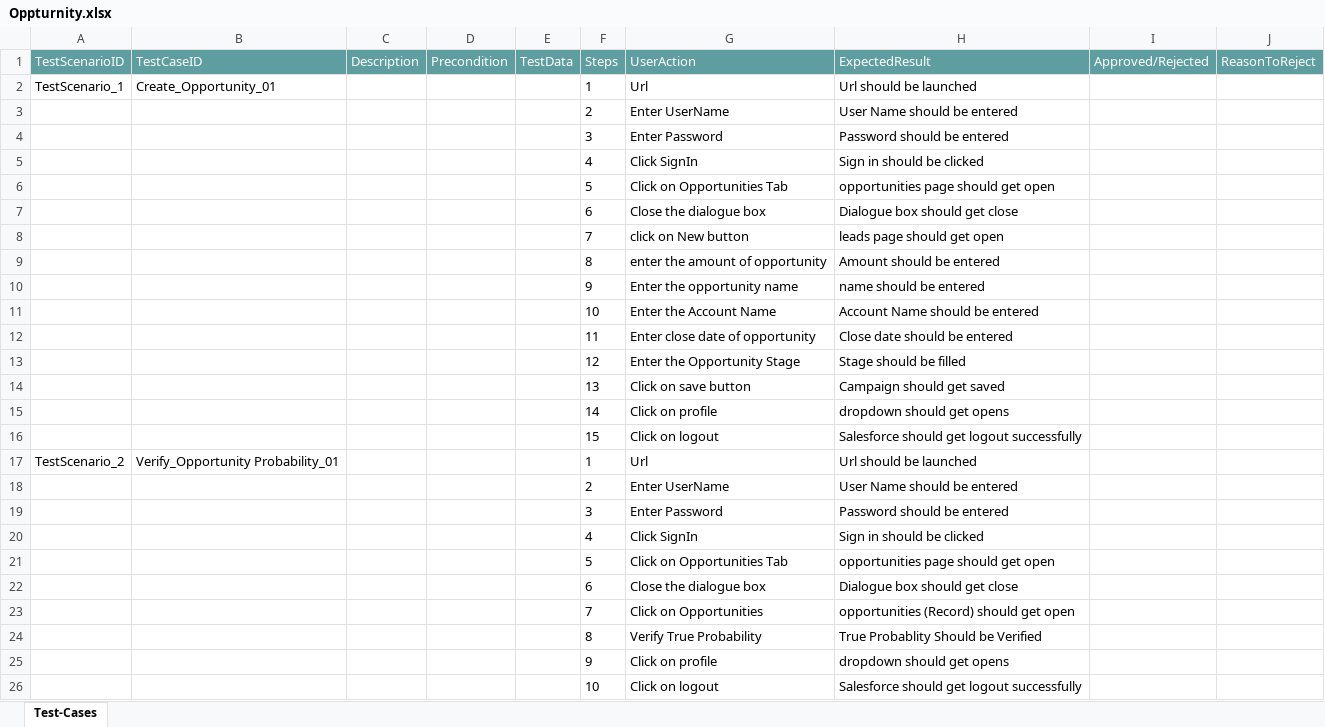
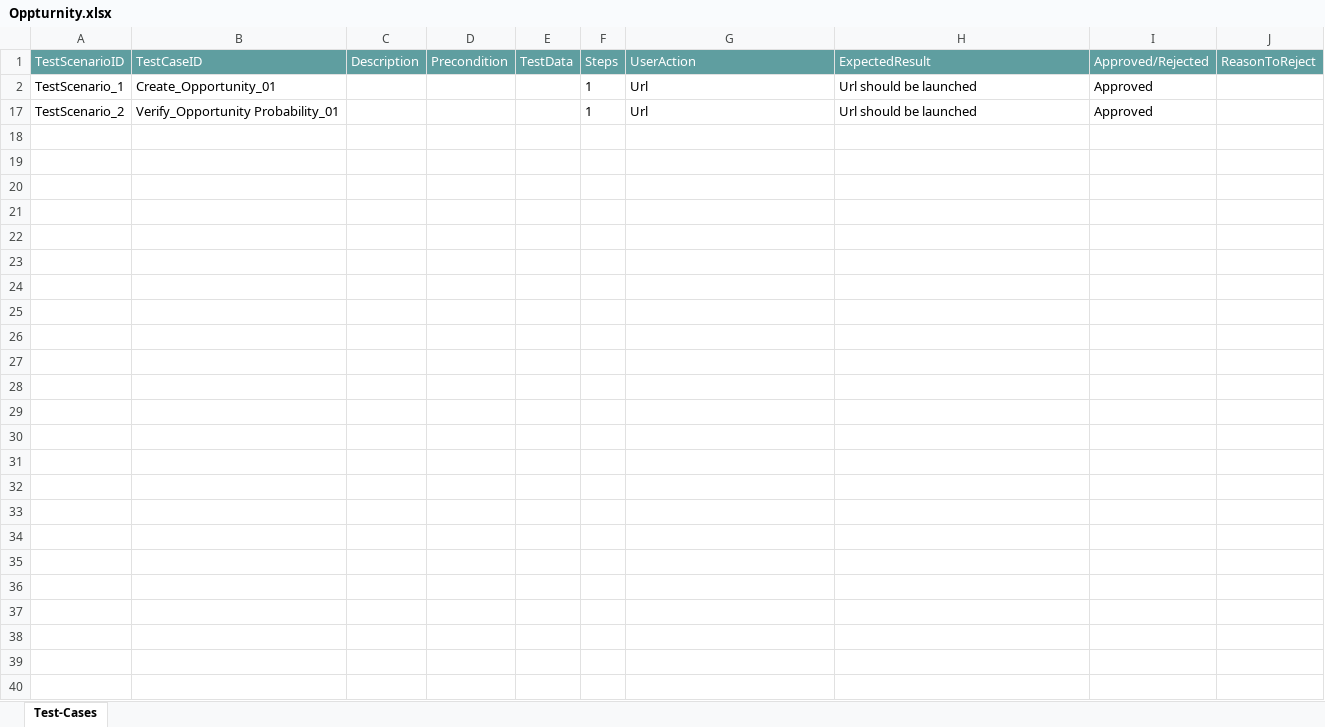
Before and after one commit to ShaikMohamedIrfan/Scenarios, an Excel workbook: Oppturnity.xlsx, sheet Test-Cases, drawn as a sheet; values as stored, in another font and other column widths than the file's, no borders; table styles not drawn; the diff names each change by its address in the sheet, - before the commit and + after, or states it on an @@ line.

Commit message:
Add files via upload

```diff
--- a/Oppturnity.xlsx (sheet Test-Cases)
+++ b/Oppturnity.xlsx (sheet Test-Cases)
-I2 (Approved/Rejected): (empty)
+I2 (Approved/Rejected): Approved
@@ row 3 hidden:  |  |  |  |  | 2 | Enter UserName | User Name should be entered @@
@@ row 4 hidden:  |  |  |  |  | 3 | Enter Password | Password should be entered @@
@@ row 5 hidden:  |  |  |  |  | 4 | Click SignIn | Sign in should be clicked @@
@@ row 6 hidden:  |  |  |  |  | 5 | Click on Opportunities Tab | opportunities page should get open @@
@@ row 7 hidden:  |  |  |  |  | 6 | Close the dialogue box | Dialogue box should get close @@
@@ row 8 hidden:  |  |  |  |  | 7 | click on New button | leads page should get open @@
@@ row 9 hidden:  |  |  |  |  | 8 | enter the amount of opportunity | Amount should be entered @@
@@ row 10 hidden:  |  |  |  |  | 9 | Enter the opportunity name | name should be entered @@
@@ row 11 hidden:  |  |  |  |  | 10 | Enter the Account Name | Account Name should be entered @@
@@ row 12 hidden:  |  |  |  |  | 11 | Enter close date of opportunity | Close date should be entered @@
@@ row 13 hidden:  |  |  |  |  | 12 | Enter the Opportunity Stage | Stage should be filled @@
@@ row 14 hidden:  |  |  |  |  | 13 | Click on save button | Campaign should get saved @@
@@ row 15 hidden:  |  |  |  |  | 14 | Click on profile | dropdown should get opens @@
@@ row 16 hidden:  |  |  |  |  | 15 | Click on logout | Salesforce should get logout successfully @@
-I17 (Approved/Rejected): (empty)
+I17 (Approved/Rejected): Approved
@@ row 18 hidden:  |  |  |  |  | 2 | Enter UserName | User Name should be entered @@
@@ row 19 hidden:  |  |  |  |  | 3 | Enter Password | Password should be entered @@
@@ row 20 hidden:  |  |  |  |  | 4 | Click SignIn | Sign in should be clicked @@
@@ row 21 hidden:  |  |  |  |  | 5 | Click on Opportunities Tab | opportunities page should get open @@
@@ row 22 hidden:  |  |  |  |  | 6 | Close the dialogue box | Dialogue box should get close @@
@@ row 23 hidden:  |  |  |  |  | 7 | Click on Opportunities | opportunities (Record) should get open @@
@@ row 24 hidden:  |  |  |  |  | 8 | Verify True Probability | True Probablity Should be Verified @@
@@ row 25 hidden:  |  |  |  |  | 9 | Click on profile | dropdown should get opens @@
@@ row 26 hidden:  |  |  |  |  | 10 | Click on logout | Salesforce should get logout successfully @@
```
